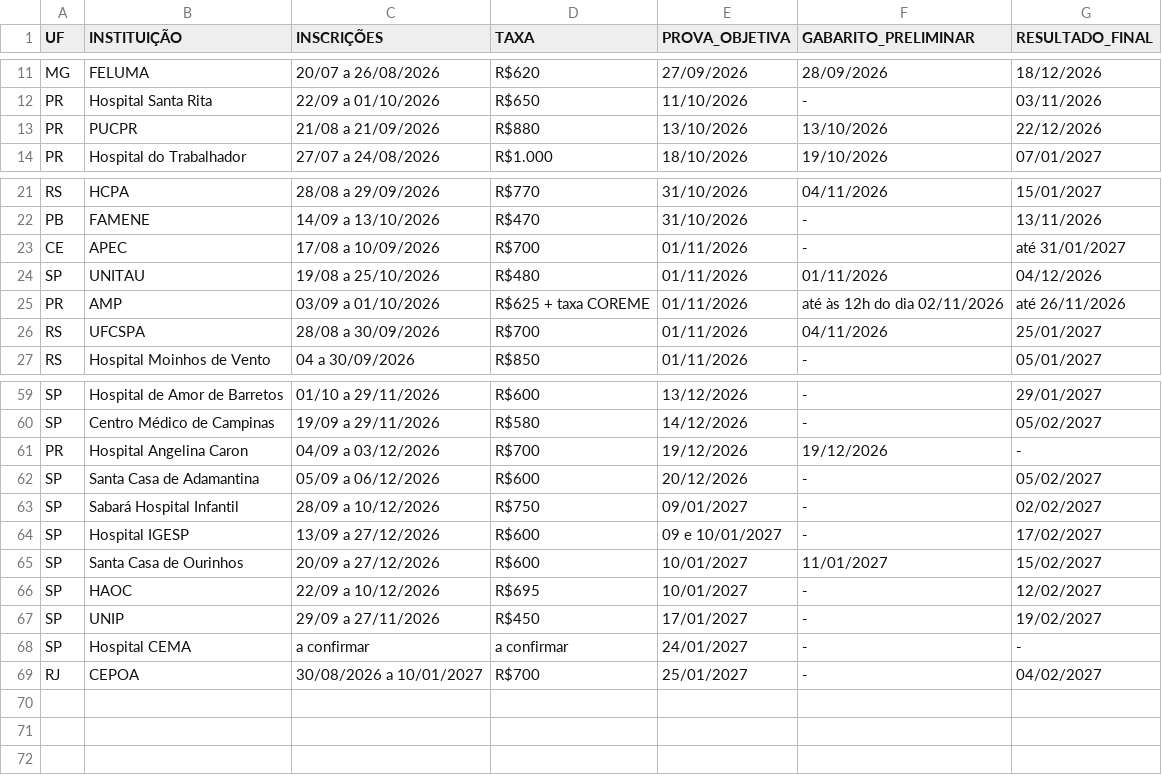
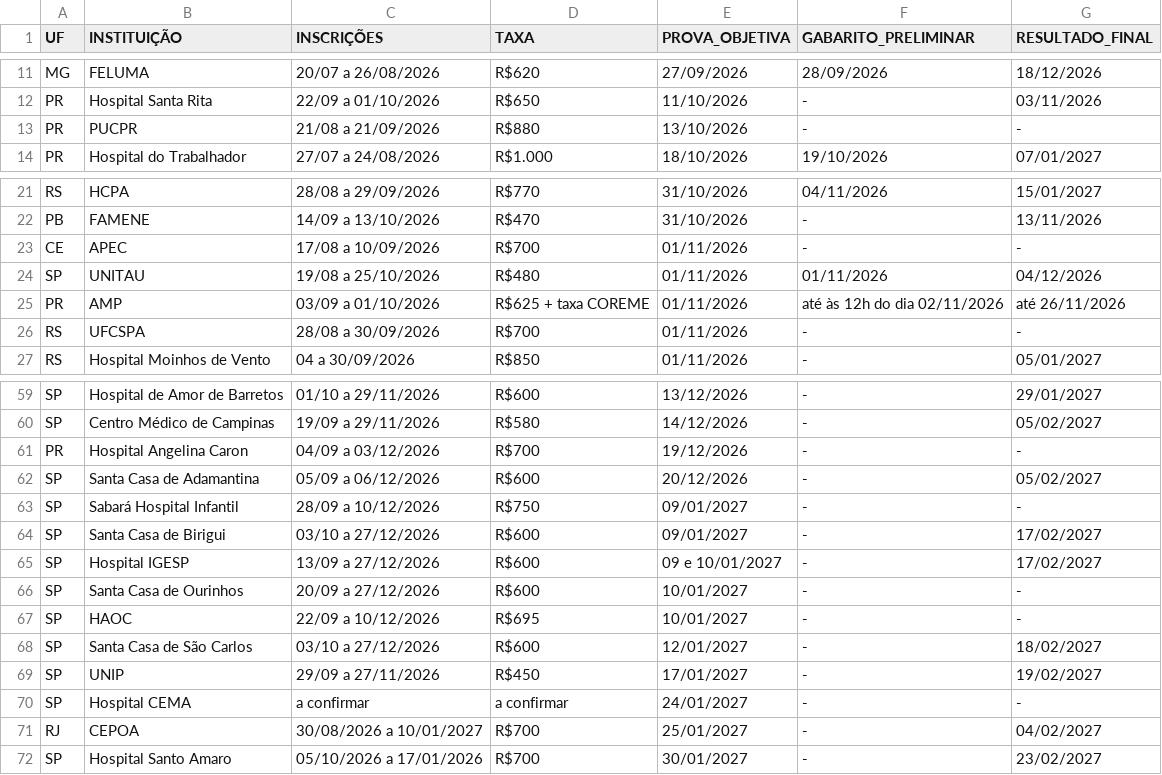
Before and after one commit to cadeteafya/calendario-provas, a CSV file: data/calendario_residencia.csv, drawn as a sheet; only a part is shown, gaps mark what is left out; the diff covers the shown part only.

```diff
--- a/data/calendario_residencia.csv
+++ b/data/calendario_residencia.csv
@@ -12,3 +12,3 @@ MG,FELUMA,20/07 a 26/08/2026,R$620,27/09/2026,28/09/2026,18/12/2026
 PR,Hospital Santa Rita,22/09 a 01/10/2026,R$650,11/10/2026,-,03/11/2026
-PR,PUCPR,21/08 a 21/09/2026,R$880,13/10/2026,13/10/2026,22/12/2026
+PR,PUCPR,21/08 a 21/09/2026,R$880,13/10/2026,-,-
 PR,Hospital do Trabalhador,27/07 a 24/08/2026,R$1.000,18/10/2026,19/10/2026,07/01/2027
@@ -22,6 +22,6 @@ RS,HCPA,28/08 a 29/09/2026,R$770,31/10/2026,04/11/2026,15/01/2027
 PB,FAMENE,14/09 a 13/10/2026,R$470,31/10/2026,-,13/11/2026
-CE,APEC,17/08 a 10/09/2026,R$700,01/11/2026,-,até 31/01/2027
+CE,APEC,17/08 a 10/09/2026,R$700,01/11/2026,-,-
 SP,UNITAU,19/08 a 25/10/2026,R$480,01/11/2026,01/11/2026,04/12/2026
 PR,AMP,03/09 a 01/10/2026,R$625 + taxa COREME,01/11/2026,até às 12h do dia 02/11/2026,até 26/11/2026
-RS,UFCSPA,28/08 a 30/09/2026,R$700,01/11/2026,04/11/2026,25/01/2027
+RS,UFCSPA,28/08 a 30/09/2026,R$700,01/11/2026,-,-
 RS,Hospital Moinhos de Vento,04 a 30/09/2026,R$850,01/11/2026,-,05/01/2027
@@ -60,8 +60,10 @@ SP,Hospital de Amor de Barretos,01/10 a 29/11/2026,R$600,13/12/2026,-,29/01/2027
 SP,Centro Médico de Campinas,19/09 a 29/11/2026,R$580,14/12/2026,-,05/02/2027
-PR,Hospital Angelina Caron,04/09 a 03/12/2026,R$700,19/12/2026,19/12/2026,-
+PR,Hospital Angelina Caron,04/09 a 03/12/2026,R$700,19/12/2026,-,-
 SP,Santa Casa de Adamantina,05/09 a 06/12/2026,R$600,20/12/2026,-,05/02/2027
-SP,Sabará Hospital Infantil,28/09 a 10/12/2026,R$750,09/01/2027,-,02/02/2027
+SP,Sabará Hospital Infantil,28/09 a 10/12/2026,R$750,09/01/2027,-,-
+SP,Santa Casa de Birigui,03/10 a 27/12/2026,R$600,09/01/2027,-,17/02/2027
 SP,Hospital IGESP,13/09 a 27/12/2026,R$600,09 e 10/01/2027,-,17/02/2027
-SP,Santa Casa de Ourinhos,20/09 a 27/12/2026,R$600,10/01/2027,11/01/2027,15/02/2027
-SP,HAOC,22/09 a 10/12/2026,R$695,10/01/2027,-,12/02/2027
+SP,Santa Casa de Ourinhos,20/09 a 27/12/2026,R$600,10/01/2027,-,-
+SP,HAOC,22/09 a 10/12/2026,R$695,10/01/2027,-,-
+SP,Santa Casa de São Carlos,03/10 a 27/12/2026,R$600,12/01/2027,-,18/02/2027
 SP,UNIP,29/09 a 27/11/2026,R$450,17/01/2027,-,19/02/2027
@@ -69 +71,2 @@ SP,Hospital CEMA,a confirmar,a confirmar,24/01/2027,-,-
 RJ,CEPOA,30/08/2026 a 10/01/2027,R$700,25/01/2027,-,04/02/2027
+SP,Hospital Santo Amaro,05/10/2026 a 17/01/2026,R$700,30/01/2027,-,23/02/2027
```
Also changed, not shown: 14 edited cells elsewhere in this file, 2 other files.
